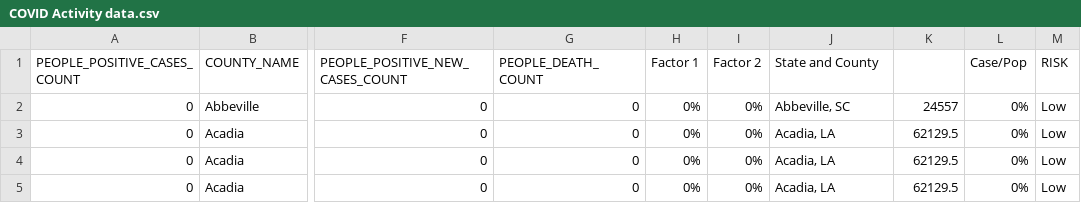
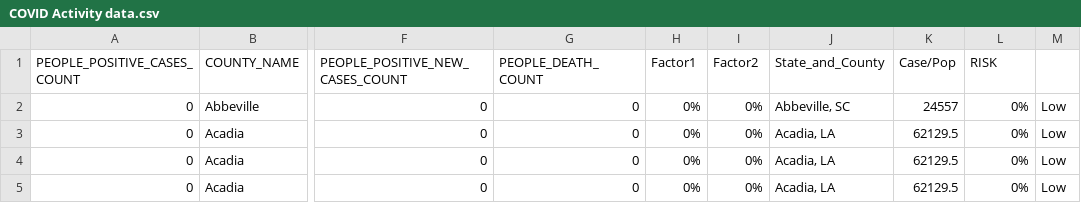
Before and after one commit to kraghavan2/AI-fastai, a CSV file: COVID Activity data.csv, drawn as a sheet; only a part is shown, gaps mark what is left out; the diff names each change by its address in the sheet, - before the commit and + after, or states it on an @@ line.

Commit message:
Update COVID Activity data.csv

```diff
--- a/COVID Activity data.csv
+++ b/COVID Activity data.csv
-H1: Factor 1
+H1: Factor1
-I1: Factor 2
+I1: Factor2
-J1: State and County
+J1: State_and_County
-K1: (empty)
+K1: Case/Pop
-L1: Case/Pop
+L1: RISK
-M1: RISK
+M1: (empty)
```
